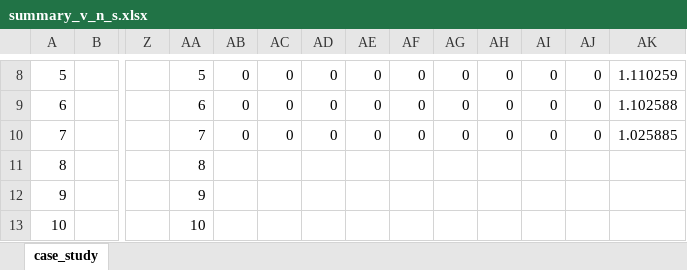
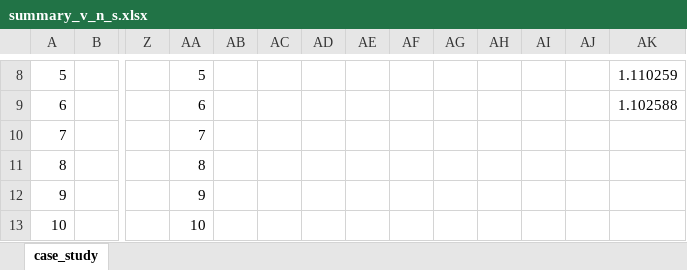
Before and after one commit to qizhu8/RCP-Ver2, an Excel workbook: summary_v_n_s.xlsx, sheet case_study, drawn as a sheet; only a part is shown, gaps mark what is left out; values as stored, in another font and other column widths than the file's, no borders; the diff covers the shown part only; the diff names each change by its address in the sheet, - before the commit and + after, or states it on an @@ line.

```diff
--- a/summary_v_n_s.xlsx (sheet case_study)
+++ b/summary_v_n_s.xlsx (sheet case_study)
-AB8:AB10: 0
+AB8:AB10: (empty)
-AC8:AC10: 0
+AC8:AC10: (empty)
-AD8:AD10: 0
+AD8:AD10: (empty)
-AE8:AE10: 0
+AE8:AE10: (empty)
-AF8:AF10: 0
+AF8:AF10: (empty)
-AG8:AG10: 0
+AG8:AG10: (empty)
-AH8:AH10: 0
+AH8:AH10: (empty)
-AI8:AI10: 0
+AI8:AI10: (empty)
-AJ8:AJ10: 0
+AJ8:AJ10: (empty)
-AK10: 1.025885
+AK10: (empty)
```
Also changed, not shown: 26 edited cells elsewhere in this sheet, 9 other files.
